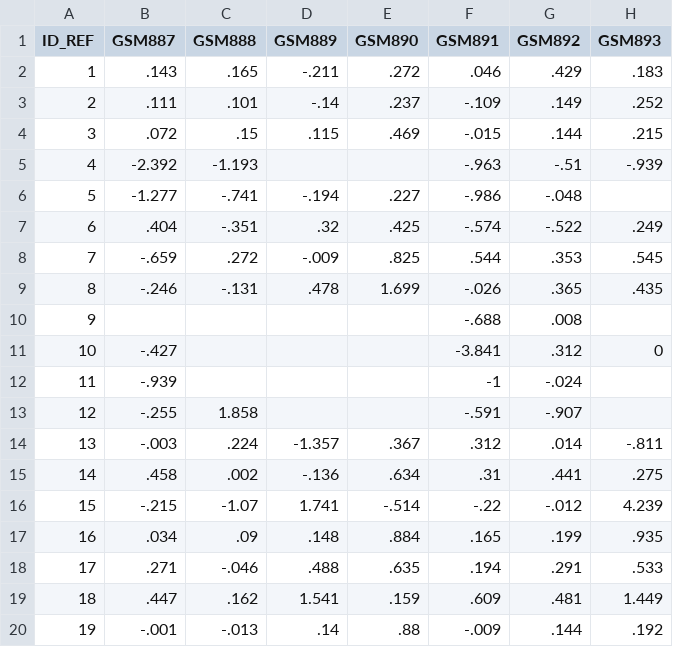
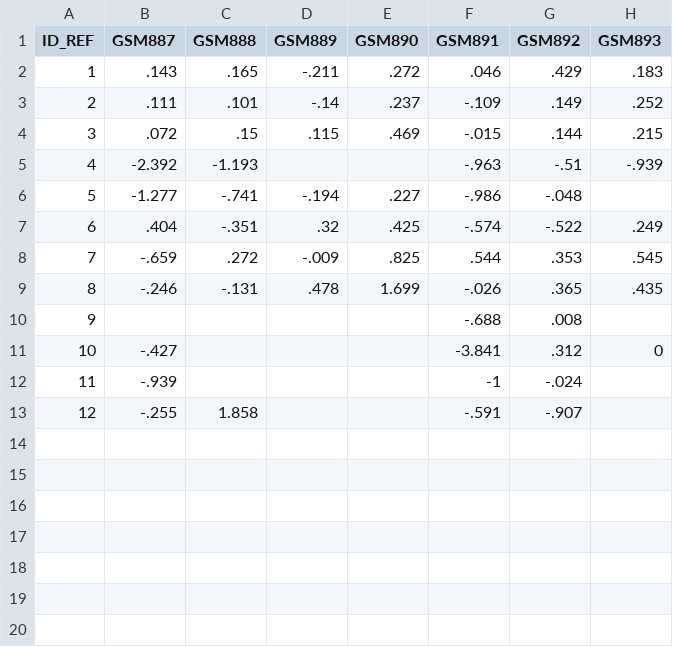
Before and after one commit to djordjevicana93/NI_projekat, a CSV file: yeast.csv, drawn as a sheet; the diff names each change by its address in the sheet, - before the commit and + after, or states it on an @@ line.

```diff
--- a/yeast.csv
+++ b/yeast.csv
-row 14: 13 | -.003 | .224 | -1.357 | .367 | .312 | .014 | -.811
-row 15: 14 | .458 | .002 | -.136 | .634 | .31 | .441 | .275
-row 16: 15 | -.215 | -1.07 | 1.741 | -.514 | -.22 | -.012 | 4.239
-row 17: 16 | .034 | .09 | .148 | .884 | .165 | .199 | .935
-row 18: 17 | .271 | -.046 | .488 | .635 | .194 | .291 | .533
-row 19: 18 | .447 | .162 | 1.541 | .159 | .609 | .481 | 1.449
-row 20: 19 | -.001 | -.013 | .14 | .88 | -.009 | .144 | .192
```
Also changed, not shown: 9 other files.
